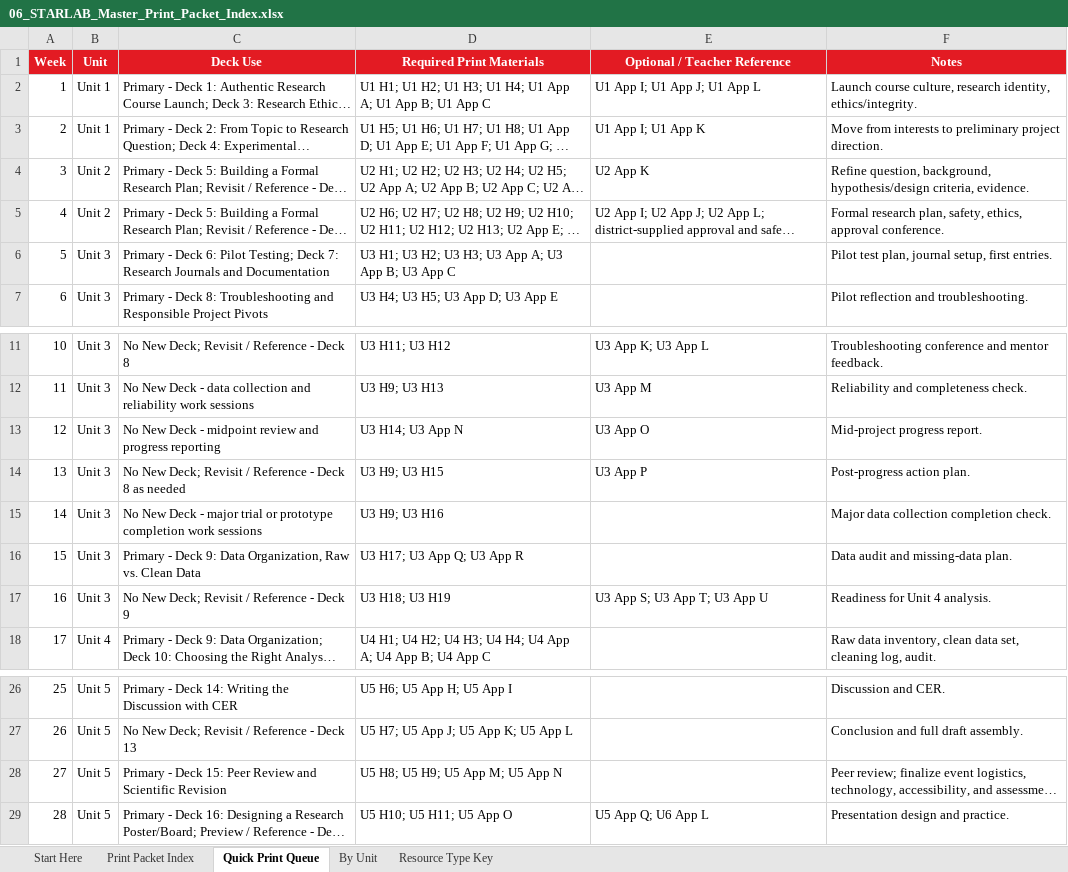
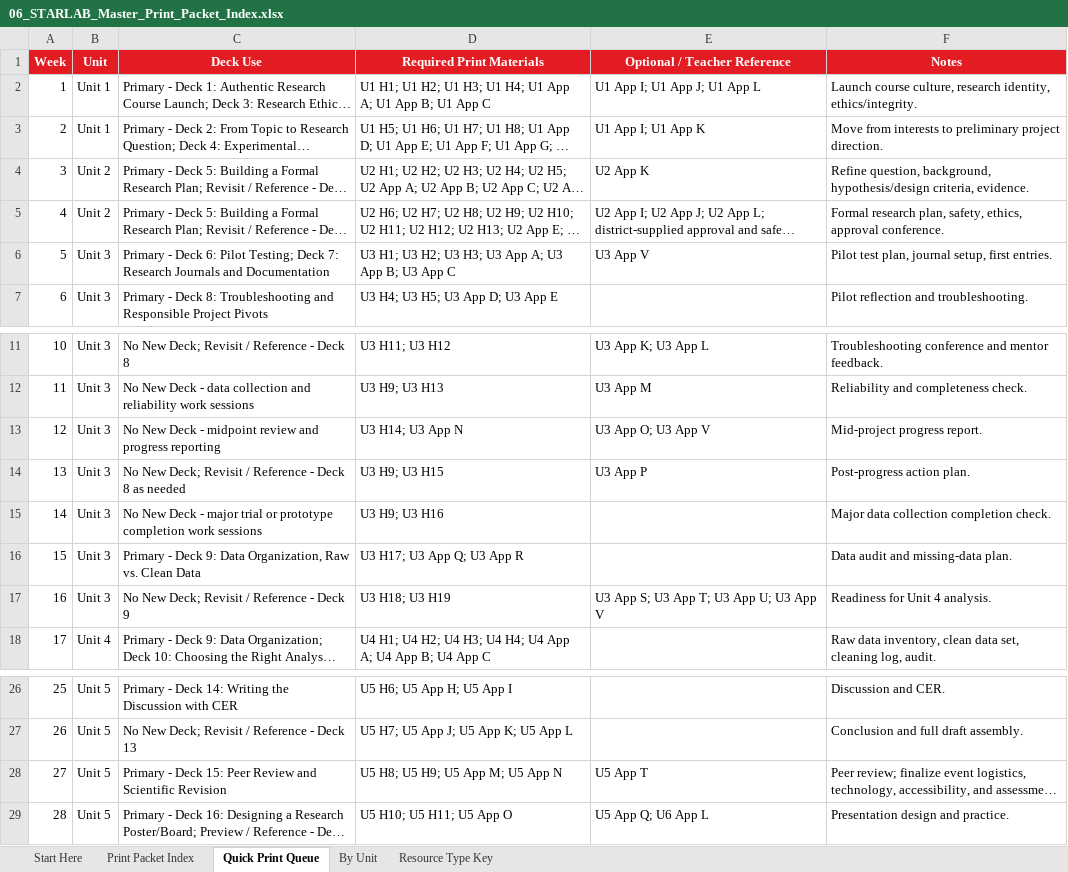
Before and after one commit to brianhageman/starlab, an Excel workbook: Teacher Resources (Start Here)/06_STARLAB_Master_Print_Packet_Index.xlsx, sheet Quick Print Queue, drawn as a sheet; only a part is shown, gaps mark what is left out; long unchanged cells end in …; values as stored, in another font and other column widths than the file's, no borders; the diff names each change by its address in the sheet, - before the commit and + after, or states it on an @@ line.

```diff
--- a/Teacher Resources (Start Here)/06_STARLAB_Master_Print_Packet_Index.xlsx (sheet Quick Print Queue)
+++ b/Teacher Resources (Start Here)/06_STARLAB_Master_Print_Packet_Index.xlsx (sheet Quick Print Queue)
-E6 (Optional / Teacher Reference): (empty)
+E6 (Optional / Teacher Reference): U3 App V
-E13 (Optional / Teacher Reference): U3 App O
+E13 (Optional / Teacher Reference): U3 App O; U3 App V
-E17 (Optional / Teacher Reference): U3 App S; U3 App T; U3 App U
+E17 (Optional / Teacher Reference): U3 App S; U3 App T; U3 App U; U3 App V
-E28 (Optional / Teacher Reference): (empty)
+E28 (Optional / Teacher Reference): U5 App T
```
Also changed, not shown: sheet By Unit, sheet Print Packet Index, Teacher Resources (Start Here)/05_STARLAB_Full_Course_Implementation_Calendar.xlsx, 19 other files.
